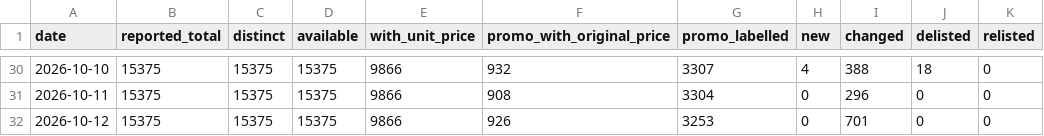
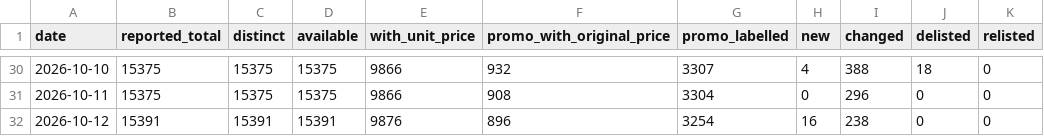
Before and after one commit to George649451/cy-grocery-index, a CSV file: data/summary/daily.csv, drawn as a sheet; only a part is shown, gaps mark what is left out.

```diff
--- a/data/summary/daily.csv
+++ b/data/summary/daily.csv
@@ -31,2 +31,2 @@ date,reported_total,distinct,available,with_unit_price,promo_with_original_price
 2026-10-11,15375,15375,15375,9866,908,3304,0,296,0,0
-2026-10-12,15375,15375,15375,9866,926,3253,0,701,0,0
+2026-10-12,15391,15391,15391,9876,896,3254,16,238,0,0
```
Also changed, not shown: 1 other file.
